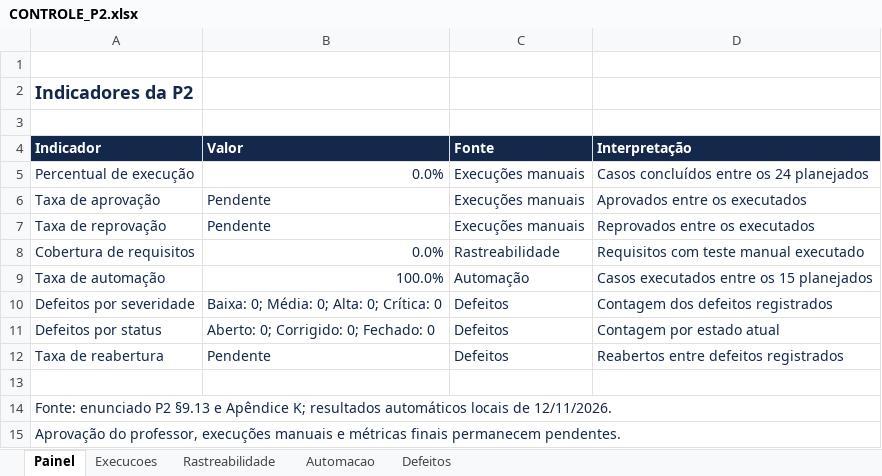
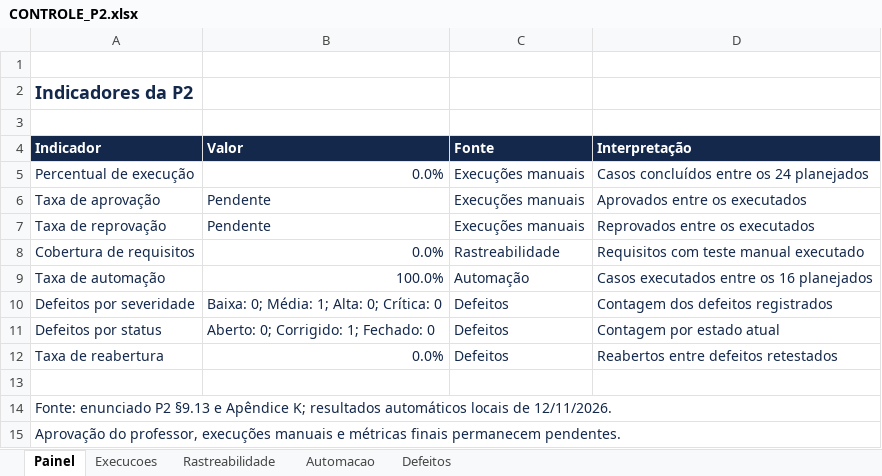
Before and after one commit to TiagoCarmelino/Elvio-P2, an Excel workbook: docs/P2/CONTROLE_P2.xlsx, sheet Painel, drawn as a sheet; values as stored, in another font and other column widths than the file's, no borders; the diff names each change by its address in the sheet, - before the commit and + after, or states it on an @@ line.

```diff
--- a/docs/P2/CONTROLE_P2.xlsx (sheet Painel)
+++ b/docs/P2/CONTROLE_P2.xlsx (sheet Painel)
-D9 (Interpretação): Casos executados entre os 15 planejados
+D9 (Interpretação): Casos executados entre os 16 planejados
-B10 (Valor): Baixa: 0; Média: 0; Alta: 0; Crítica: 0
+B10 (Valor): Baixa: 0; Média: 1; Alta: 0; Crítica: 0
-B11 (Valor): Aberto: 0; Corrigido: 0; Fechado: 0
+B11 (Valor): Aberto: 0; Corrigido: 1; Fechado: 0
-B12 (Valor): Pendente
+B12 (Valor): 0.0%
-D12 (Interpretação): Reabertos entre defeitos registrados
+D12 (Interpretação): Reabertos entre defeitos retestados
```
Also changed, not shown: sheet Defeitos, sheet Automacao, formulas that keep their value, 10 other files.
